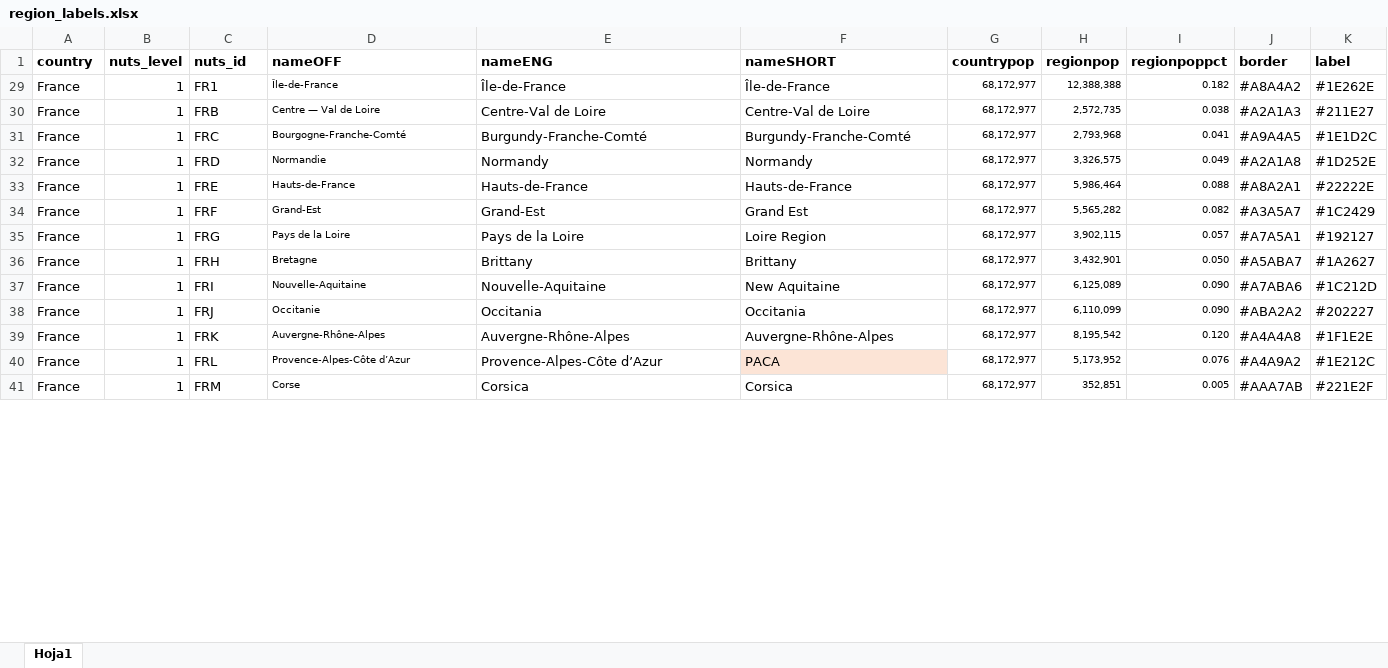
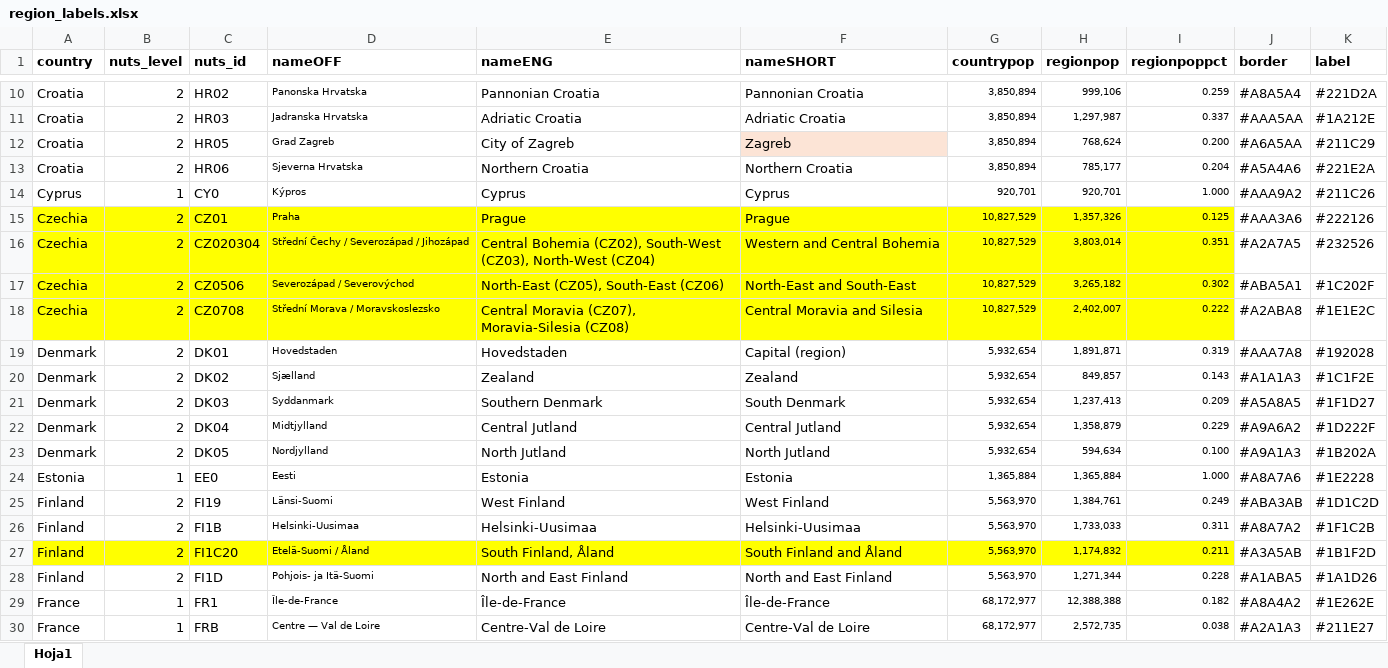
Before and after one commit to WJP-DAU/eu-thematic-reports, an Excel workbook: data-viz/inputs/region_labels.xlsx, sheet Hoja1, drawn as a sheet; only a part is shown, gaps mark what is left out; the shorter side is filled out with more unchanged rows; values as stored, in another font and other column widths than the file's, no borders; the diff covers the shown part only; the diff names each change by its address in the sheet, - before the commit and + after, or states it on an @@ line.

```diff
--- a/data-viz/inputs/region_labels.xlsx (sheet Hoja1)
+++ b/data-viz/inputs/region_labels.xlsx (sheet Hoja1)
@@ row 10 unhidden: Croatia | 2 | HR02 | Panonska Hrvatska | Pannonian Croatia | Pannonian Croatia | 3,850,894 | 999,106 | 0.259 | #A8A5A4 | #221D2A @@
@@ row 11 unhidden: Croatia | 2 | HR03 | Jadranska Hrvatska | Adriatic Croatia | Adriatic Croatia | 3,850,894 | 1,297,987 | 0.337 | #AAA5AA | #1A212E @@
@@ row 12 unhidden: Croatia | 2 | HR05 | Grad Zagreb | City of Zagreb | Zagreb | 3,850,894 | 768,624 | 0.200 | #A6A5AA | #211C29 @@
@@ row 13 unhidden: Croatia | 2 | HR06 | Sjeverna Hrvatska | Northern Croatia | Northern Croatia | 3,850,894 | 785,177 | 0.204 | #A5A4A6 | #221E2A @@
@@ row 14 unhidden: Cyprus | 1 | CY0 | Kýpros | Cyprus | Cyprus | 920,701 | 920,701 | 1.000 | #AAA9A2 | #211C26 @@
@@ row 15 unhidden: Czechia | 2 | CZ01 | Praha | Prague | Prague | 10,827,529 | 1,357,326 | 0.125 | #AAA3A6 | #222126 @@
@@ row 16 unhidden: Czechia | 2 | CZ020304 | Střední Čechy / Severozápad / Jihozápad | Central Bohemia (CZ02), South-West (CZ03), North-West (CZ04) | Western and Central Bohemia | 10,827,529 | 3,803,014 | 0.351 | #A2A7A5 | #232526 @@
@@ row 17 unhidden: Czechia | 2 | CZ0506 | Severozápad / Severovýchod | North-East (CZ05), South-East (CZ06) | North-East and South-East | 10,827,529 | 3,265,182 | 0.302 | #ABA5A1 | #1C202F @@
@@ row 18 unhidden: Czechia | 2 | CZ0708 | Střední Morava / Moravskoslezsko | Central Moravia (CZ07), Moravia-Silesia (CZ08) | Central Moravia and Silesia | 10,827,529 | 2,402,007 | 0.222 | #A2ABA8 | #1E1E2C @@
@@ row 19 unhidden: Denmark | 2 | DK01 | Hovedstaden | Hovedstaden | Capital (region) | 5,932,654 | 1,891,871 | 0.319 | #AAA7A8 | #192028 @@
@@ row 20 unhidden: Denmark | 2 | DK02 | Sjælland | Zealand | Zealand | 5,932,654 | 849,857 | 0.143 | #A1A1A3 | #1C1F2E @@
@@ row 21 unhidden: Denmark | 2 | DK03 | Syddanmark | Southern Denmark | South Denmark | 5,932,654 | 1,237,413 | 0.209 | #A5A8A5 | #1F1D27 @@
@@ row 22 unhidden: Denmark | 2 | DK04 | Midtjylland | Central Jutland | Central Jutland | 5,932,654 | 1,358,879 | 0.229 | #A9A6A2 | #1D222F @@
@@ row 23 unhidden: Denmark | 2 | DK05 | Nordjylland | North Jutland | North Jutland | 5,932,654 | 594,634 | 0.100 | #A9A1A3 | #1B202A @@
@@ row 24 unhidden: Estonia | 1 | EE0 | Eesti | Estonia | Estonia | 1,365,884 | 1,365,884 | 1.000 | #A8A7A6 | #1E2228 @@
@@ row 25 unhidden: Finland | 2 | FI19 | Länsi-Suomi | West Finland | West Finland | 5,563,970 | 1,384,761 | 0.249 | #ABA3AB | #1D1C2D @@
@@ row 26 unhidden: Finland | 2 | FI1B | Helsinki-Uusimaa | Helsinki-Uusimaa | Helsinki-Uusimaa | 5,563,970 | 1,733,033 | 0.311 | #A8A7A2 | #1F1C2B @@
@@ row 27 unhidden: Finland | 2 | FI1C20 | Etelä-Suomi / Åland | South Finland, Åland | South Finland and Åland | 5,563,970 | 1,174,832 | 0.211 | #A3A5AB | #1B1F2D @@
@@ row 28 unhidden: Finland | 2 | FI1D | Pohjois- ja Itä-Suomi | North and East Finland | North and East Finland | 5,563,970 | 1,271,344 | 0.228 | #A1ABA5 | #1A1D26 @@
```
Also changed, not shown: 1 removed row and 78 hidden or unhidden rows elsewhere in this sheet, 3 other files.
